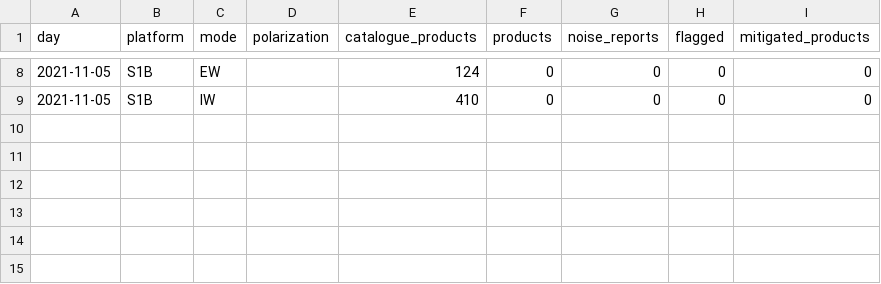
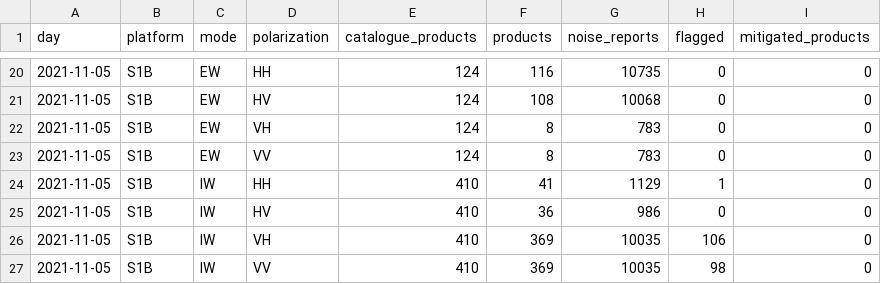
Before and after one commit to egagli/s1-rfi-inventory, a CSV file: data/daily_summary.csv, drawn as a sheet; only a part is shown, gaps mark what is left out; the diff covers the shown part only.

```diff
--- a/data/daily_summary.csv
+++ b/data/daily_summary.csv
@@ -8,2 +20,8 @@ day,platform,mode,polarization,catalogue_products,products,noise_reports,flagged
-2021-11-05,S1B,EW,,124,0,0,0,0
-2021-11-05,S1B,IW,,410,0,0,0,0
+2021-11-05,S1B,EW,HH,124,116,10735,0,0
+2021-11-05,S1B,EW,HV,124,108,10068,0,0
+2021-11-05,S1B,EW,VH,124,8,783,0,0
+2021-11-05,S1B,EW,VV,124,8,783,0,0
+2021-11-05,S1B,IW,HH,410,41,1129,1,0
+2021-11-05,S1B,IW,HV,410,36,986,0,0
+2021-11-05,S1B,IW,VH,410,369,10035,106,0
+2021-11-05,S1B,IW,VV,410,369,10035,98,0
```
Also changed, not shown: 12 added rows and 20 edited cells elsewhere in this file.
